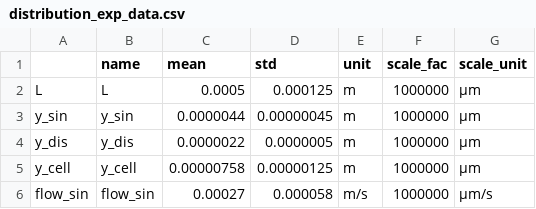
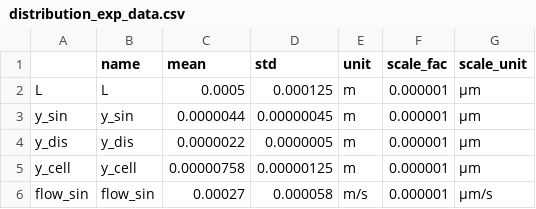
Before and after one commit to jingyayeah/multiscale-galactose, a CSV file: experimental_data/distributions/distribution_exp_data.csv, drawn as a sheet.

```diff
--- a/experimental_data/distributions/distribution_exp_data.csv
+++ b/experimental_data/distributions/distribution_exp_data.csv
@@ -1,6 +1,6 @@
 ,name,mean,std,unit,scale_fac,scale_unit
-L,L,0.0005,0.000125,m,1000000,µm
-y_sin,y_sin,0.0000044,0.00000045,m,1000000,µm
-y_dis,y_dis,0.0000022,0.0000005,m,1000000,µm
-y_cell,y_cell,0.00000758,0.00000125,m,1000000,µm
-flow_sin,flow_sin,0.00027,0.000058,m/s,1000000,µm/s
+L,L,0.0005,0.000125,m,0.000001,µm
+y_sin,y_sin,0.0000044,0.00000045,m,0.000001,µm
+y_dis,y_dis,0.0000022,0.0000005,m,0.000001,µm
+y_cell,y_cell,0.00000758,0.00000125,m,0.000001,µm
+flow_sin,flow_sin,0.00027,0.000058,m/s,0.000001,µm/s
```
Also changed, not shown: results/distributions/distribution_fit_data.csv, 15 other files.
